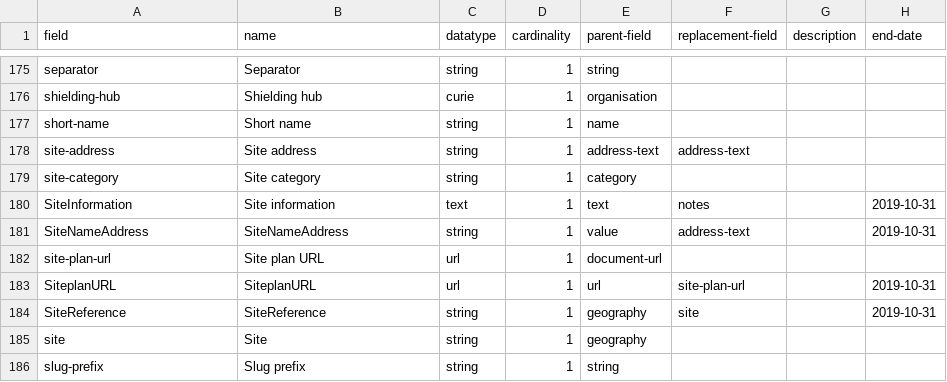
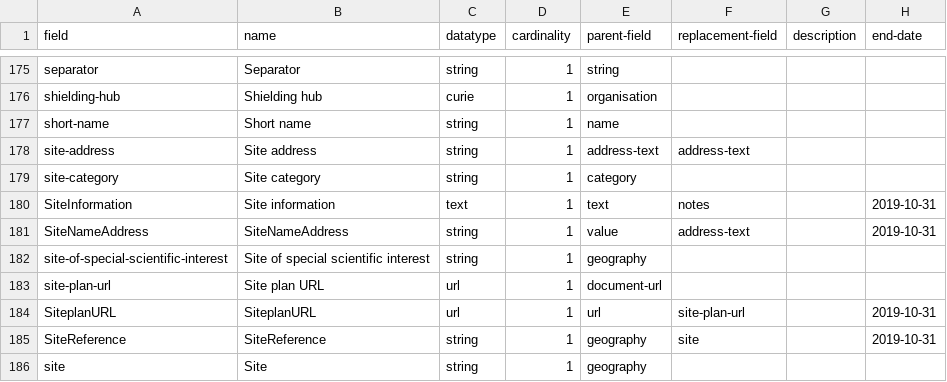
Before and after one commit to digital-land/specification, a CSV file: specification/field.csv, drawn as a sheet; only a part is shown, gaps mark what is left out; the shorter side is filled out with more unchanged rows.

Commit message:
adds site-of-special-scientific-interest to the field.csv and schema.csv

```diff
--- a/specification/field.csv
+++ b/specification/field.csv
@@ -181,2 +181,3 @@ SiteInformation,Site information,text,1,text,notes,,2019-10-31
 SiteNameAddress,SiteNameAddress,string,1,value,address-text,,2019-10-31
+site-of-special-scientific-interest,Site of special scientific interest,string,1,geography,,,
 site-plan-url,Site plan URL,url,1,document-url,,,
```
Also changed, not shown: specification/pipeline.csv.
